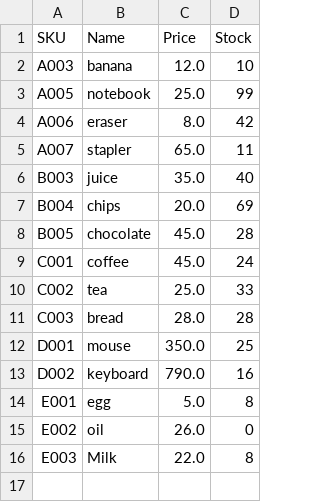
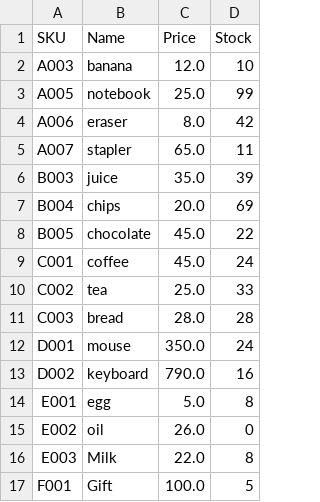
Before and after one commit to Oaksang/Project-Stock-and-POS, a CSV file: FileCSV/products.csv, drawn as a sheet.

```diff
--- a/FileCSV/products.csv
+++ b/FileCSV/products.csv
@@ -5,5 +5,5 @@ A006,eraser,8.0,42
 A007,stapler,65.0,11
-B003,juice,35.0,40
+B003,juice,35.0,39
 B004,chips,20.0,69
-B005,chocolate,45.0,28
+B005,chocolate,45.0,22
 C001,coffee,45.0,24
@@ -11,3 +11,3 @@ C002,tea,25.0,33
 C003,bread,28.0,28
-D001,mouse,350.0,25
+D001,mouse,350.0,24
 D002,keyboard,790.0,16
@@ -16 +16,2 @@ E002,oil,26.0,0
 E003,Milk,22.0,8
+F001,Gift,100.0,5
```
Also changed, not shown: 22 other files.
